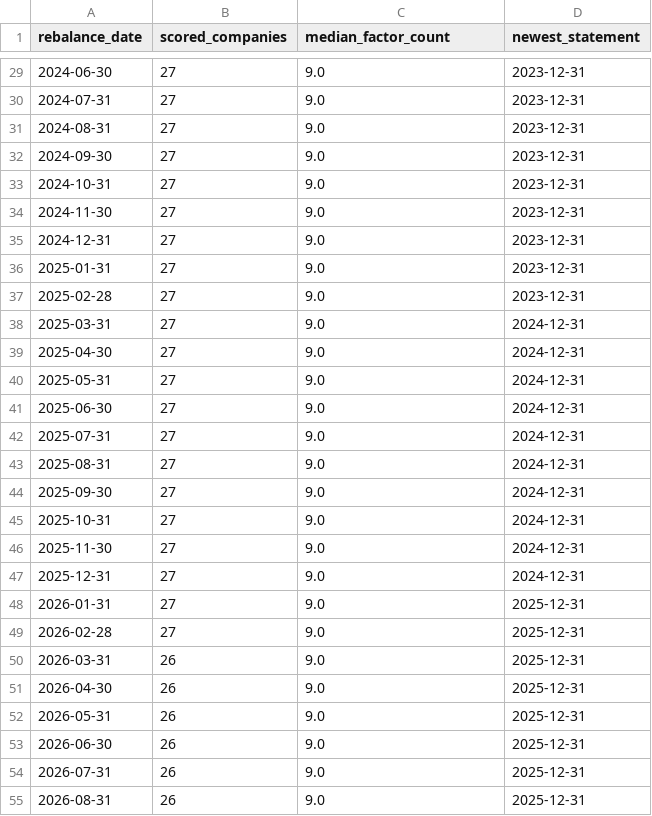
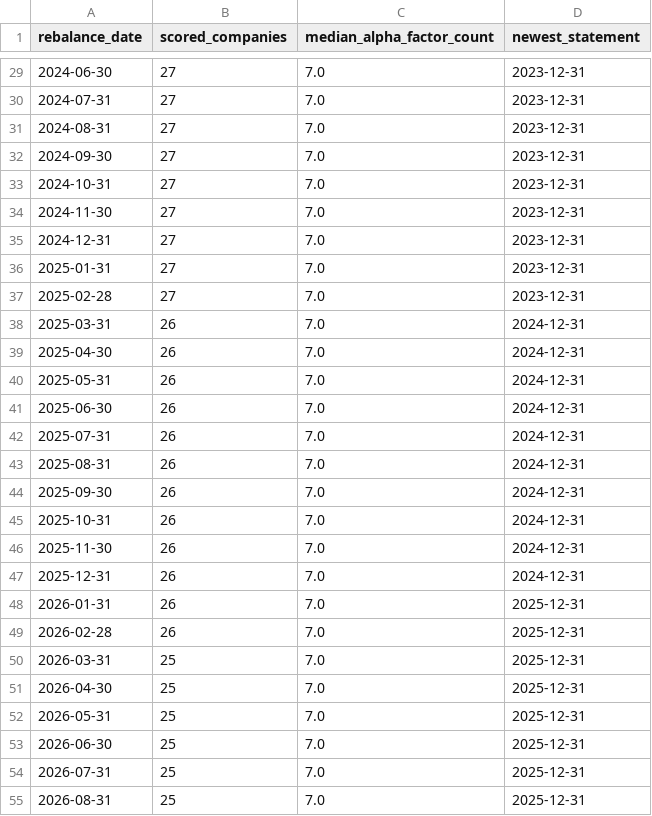
Before and after one commit to zxxj985-web/auditlens-quant, a CSV file: outputs/tables/data_quality_by_month.csv, drawn as a sheet; only a part is shown, gaps mark what is left out; the diff covers the shown part only.

```diff
--- a/outputs/tables/data_quality_by_month.csv
+++ b/outputs/tables/data_quality_by_month.csv
@@ -1 +1 @@
-rebalance_date,scored_companies,median_factor_count,newest_statement
+rebalance_date,scored_companies,median_alpha_factor_count,newest_statement
@@ -29,27 +29,27 @@ rebalance_date,scored_companies,median_factor_count,newest_statement
-2024-06-30,27,9.0,2023-12-31
-2024-07-31,27,9.0,2023-12-31
-2024-08-31,27,9.0,2023-12-31
-2024-09-30,27,9.0,2023-12-31
-2024-10-31,27,9.0,2023-12-31
-2024-11-30,27,9.0,2023-12-31
-2024-12-31,27,9.0,2023-12-31
-2025-01-31,27,9.0,2023-12-31
-2025-02-28,27,9.0,2023-12-31
-2025-03-31,27,9.0,2024-12-31
-2025-04-30,27,9.0,2024-12-31
-2025-05-31,27,9.0,2024-12-31
-2025-06-30,27,9.0,2024-12-31
-2025-07-31,27,9.0,2024-12-31
-2025-08-31,27,9.0,2024-12-31
-2025-09-30,27,9.0,2024-12-31
-2025-10-31,27,9.0,2024-12-31
-2025-11-30,27,9.0,2024-12-31
-2025-12-31,27,9.0,2024-12-31
-2026-01-31,27,9.0,2025-12-31
-2026-02-28,27,9.0,2025-12-31
-2026-03-31,26,9.0,2025-12-31
-2026-04-30,26,9.0,2025-12-31
-2026-05-31,26,9.0,2025-12-31
-2026-06-30,26,9.0,2025-12-31
-2026-07-31,26,9.0,2025-12-31
-2026-08-31,26,9.0,2025-12-31
+2024-06-30,27,7.0,2023-12-31
+2024-07-31,27,7.0,2023-12-31
+2024-08-31,27,7.0,2023-12-31
+2024-09-30,27,7.0,2023-12-31
+2024-10-31,27,7.0,2023-12-31
+2024-11-30,27,7.0,2023-12-31
+2024-12-31,27,7.0,2023-12-31
+2025-01-31,27,7.0,2023-12-31
+2025-02-28,27,7.0,2023-12-31
+2025-03-31,26,7.0,2024-12-31
+2025-04-30,26,7.0,2024-12-31
+2025-05-31,26,7.0,2024-12-31
+2025-06-30,26,7.0,2024-12-31
+2025-07-31,26,7.0,2024-12-31
+2025-08-31,26,7.0,2024-12-31
+2025-09-30,26,7.0,2024-12-31
+2025-10-31,26,7.0,2024-12-31
+2025-11-30,26,7.0,2024-12-31
+2025-12-31,26,7.0,2024-12-31
+2026-01-31,26,7.0,2025-12-31
+2026-02-28,26,7.0,2025-12-31
+2026-03-31,25,7.0,2025-12-31
+2026-04-30,25,7.0,2025-12-31
+2026-05-31,25,7.0,2025-12-31
+2026-06-30,25,7.0,2025-12-31
+2026-07-31,25,7.0,2025-12-31
+2026-08-31,25,7.0,2025-12-31
```
Also changed, not shown: 43 edited cells elsewhere in this file, outputs/tables/monthly_performance.csv, outputs/tables/performance_metrics.csv, 24 other files.
